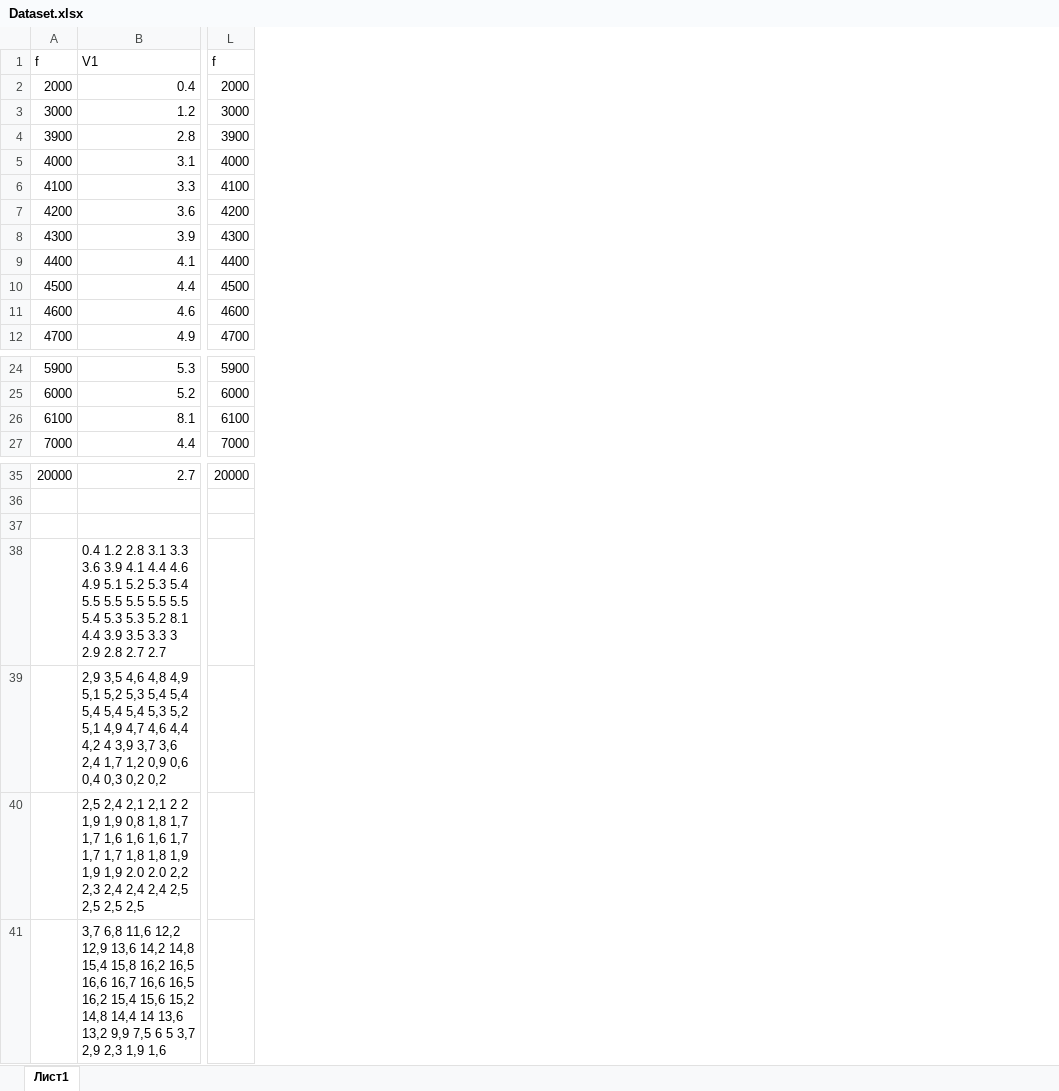
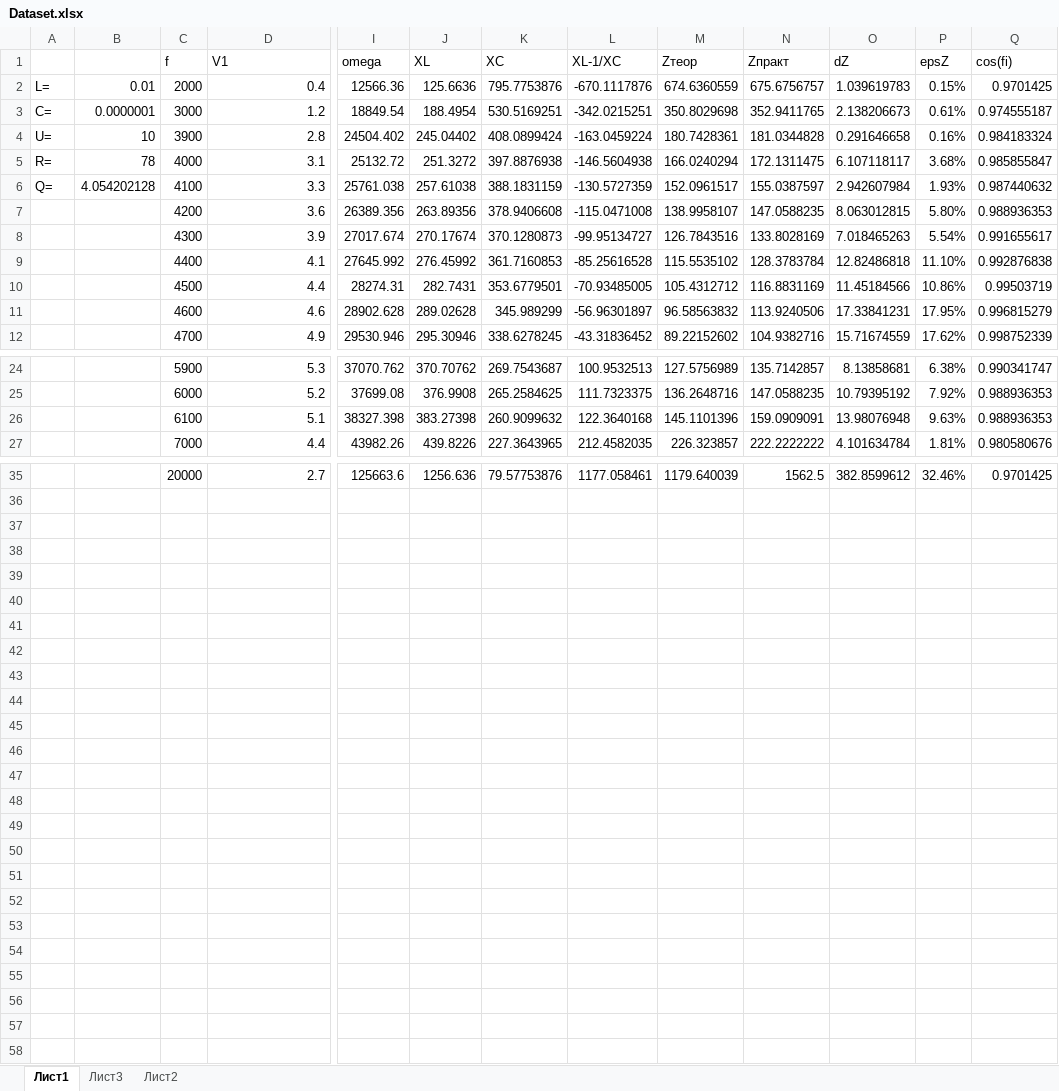
Before and after one commit to AsciiShell/CyberPhysics, an Excel workbook: Lab_5/Dataset.xlsx, sheet Лист1, drawn as a sheet; only a part is shown, gaps mark what is left out; values as stored, in another font and other column widths than the file's, no borders; removed rows and columns are numbered as before the commit, all else as after; the diff covers the shown part only; the diff names each change by its address in the sheet, - before the commit and + after, or states it on an @@ line.

```diff
--- a/Lab_5/Dataset.xlsx (sheet Лист1)
+++ b/Lab_5/Dataset.xlsx (sheet Лист1)
+sheet tab: Лист3
+sheet tab: Лист2
+column A, rows 2-6: L= | C= | U= | R= | Q=
+column B, rows 2-6: 0.01 | 0.0000001 | 10 | 78 | 4.054202128
+column I (omega), rows 2-12: 12566.36 | 18849.54 | 24504.402 | 25132.72 | 25761.038 | 26389.356 | 27017.674 | 27645.992 | 28274.31 | 28902.628 | 29530.946; rows 24-27: 37070.762 | 37699.08 | 38327.398 | 43982.26; row 35: 125663.6
+column J (XL), rows 2-12: 125.6636 | 188.4954 | 245.04402 | 251.3272 | 257.61038 | 263.89356 | 270.17674 | 276.45992 | 282.7431 | 289.02628 | 295.30946; rows 24-27: 370.70762 | 376.9908 | 383.27398 | 439.8226; row 35: 1256.636
+column K (XC), rows 2-12: 795.7753876 | 530.5169251 | 408.0899424 | 397.8876938 | 388.1831159 | 378.9406608 | 370.1280873 | 361.7160853 | 353.6779501 | 345.989299 | 338.6278245; rows 24-27: 269.7543687 | 265.2584625 | 260.9099632 | 227.3643965; row 35: 79.57753876
+column L (XL-1/XC), rows 2-12: -670.1117876 | -342.0215251 | -163.0459224 | -146.5604938 | -130.5727359 | -115.0471008 | -99.95134727 | -85.25616528 | -70.93485005 | -56.96301897 | -43.31836452; rows 24-27: 100.9532513 | 111.7323375 | 122.3640168 | 212.4582035; row 35: 1177.058461
+column M (Zтеор), rows 2-12: 674.6360559 | 350.8029698 | 180.7428361 | 166.0240294 | 152.0961517 | 138.9958107 | 126.7843516 | 115.5535102 | 105.4312712 | 96.58563832 | 89.22152602; rows 24-27: 127.5756989 | 136.2648716 | 145.1101396 | 226.323857; row 35: 1179.640039
+column N (Zпракт), rows 2-12: 675.6756757 | 352.9411765 | 181.0344828 | 172.1311475 | 155.0387597 | 147.0588235 | 133.8028169 | 128.3783784 | 116.8831169 | 113.9240506 | 104.9382716; rows 24-27: 135.7142857 | 147.0588235 | 159.0909091 | 222.2222222; row 35: 1562.5
+column O (dZ), rows 2-12: 1.039619783 | 2.138206673 | 0.291646658 | 6.107118117 | 2.942607984 | 8.063012815 | 7.018465263 | 12.82486818 | 11.45184566 | 17.33841231 | 15.71674559; rows 24-27: 8.13858681 | 10.79395192 | 13.98076948 | 4.101634784; row 35: 382.8599612
+column P (epsZ), rows 2-12: 0.15% | 0.61% | 0.16% | 3.68% | 1.93% | 5.80% | 5.54% | 11.10% | 10.86% | 17.95% | 17.62%; rows 24-27: 6.38% | 7.92% | 9.63% | 1.81%; row 35: 32.46%
+column Q (cos(fi)), rows 2-12: 0.9701425 | 0.974555187 | 0.984183324 | 0.985855847 | 0.987440632 | 0.988936353 | 0.991655617 | 0.992876838 | 0.99503719 | 0.996815279 | 0.998752339; rows 24-27: 0.990341747 | 0.988936353 | 0.988936353 | 0.980580676; row 35: 0.9701425
-column L (f), rows 2-12: 2000 | 3000 | 3900 | 4000 | 4100 | 4200 | 4300 | 4400 | 4500 | 4600 | 4700; rows 24-27: 5900 | 6000 | 6100 | 7000; row 35: 20000
-D26 (V1): 8.1
+D26 (V1): 5.1
-D38 (V1): 0.4 1.2 2.8 3.1 3.3 3.6 3.9 4.1 4.4 4.6 4.9 5.1 5.2 5.3 5.4 5.5 5.5 5.5 5.5 5.5 5.4 5.3 5.3 5.2 8.1 4.4 3.9 3.5 3.3 3 2.9 2.8 2.7 2.7
+D38 (V1): (empty)
-D39 (V1): 2,9 3,5 4,6 4,8 4,9 5,1 5,2 5,3 5,4 5,4 5,4 5,4 5,4 5,3 5,2 5,1 4,9 4,7 4,6 4,4 4,2 4 3,9 3,7 3,6 2,4 1,7 1,2 0,9 0,6 0,4 0,3 0,2 0,2
+D39 (V1): (empty)
-D40 (V1): 2,5 2,4 2,1 2,1 2 2 1,9 1,9 0,8 1,8 1,7 1,7 1,6 1,6 1,6 1,7 1,7 1,7 1,8 1,8 1,9 1,9 1,9 2.0 2.0 2,2 2,3 2,4 2,4 2,4 2,5 2,5 2,5 2,5
+D40 (V1): (empty)
-D41 (V1): 3,7 6,8 11,6 12,2 12,9 13,6 14,2 14,8 15,4 15,8 16,2 16,5 16,6 16,7 16,6 16,5 16,2 15,4 15,6 15,2 14,8 14,4 14 13,6 13,2 9,9 7,5 6 5 3,7 2,9 2,3 1,9 1,6
+D41 (V1): (empty)
```
Also changed, not shown: 1 added column, 6 removed columns and 2 edited cells elsewhere in this sheet, 6 other files.
